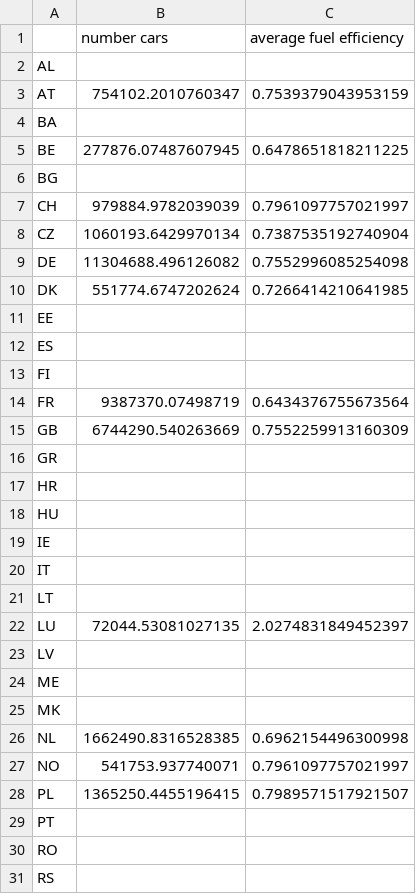
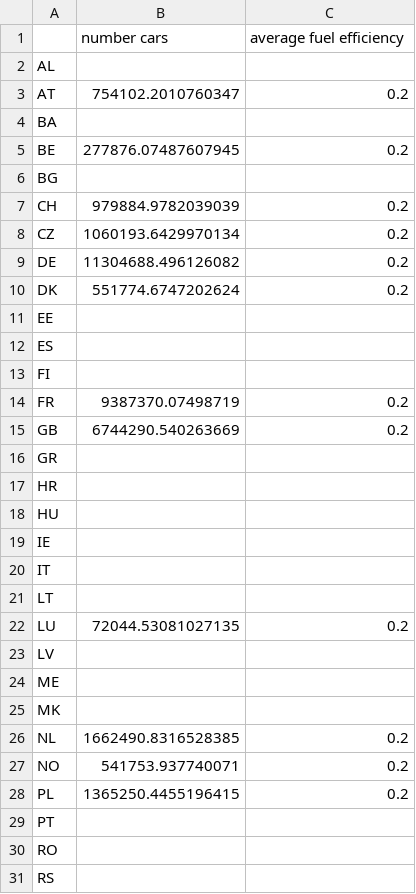
Before and after one commit to klingAle/pypsa-eur, a CSV file: scenario_data/transport_data.csv, drawn as a sheet; only a part is shown.

Commit message:
changed average fuel effciency in transport_data.csv to 0.2.

```diff
--- a/scenario_data/transport_data.csv
+++ b/scenario_data/transport_data.csv
@@ -2,10 +2,10 @@
 AL,,
-AT,754102.2010760347,0.7539379043953159
+AT,754102.2010760347,0.2
 BA,,
-BE,277876.07487607945,0.6478651818211225
+BE,277876.07487607945,0.2
 BG,,
-CH,979884.9782039039,0.7961097757021997
-CZ,1060193.6429970134,0.7387535192740904
-DE,11304688.496126082,0.7552996085254098
-DK,551774.6747202624,0.7266414210641985
+CH,979884.9782039039,0.2
+CZ,1060193.6429970134,0.2
+DE,11304688.496126082,0.2
+DK,551774.6747202624,0.2
 EE,,
@@ -13,4 +13,4 @@ ES,,
 FI,,
-FR,9387370.07498719,0.6434376755673564
-GB,6744290.540263669,0.7552259913160309
+FR,9387370.07498719,0.2
+GB,6744290.540263669,0.2
 GR,,
@@ -21,3 +21,3 @@ IT,,
 LT,,
-LU,72044.53081027135,2.0274831849452397
+LU,72044.53081027135,0.2
 LV,,
@@ -25,5 +25,5 @@ ME,,
 MK,,
-NL,1662490.8316528385,0.6962154496300998
-NO,541753.937740071,0.7961097757021997
-PL,1365250.4455196415,0.7989571517921507
+NL,1662490.8316528385,0.2
+NO,541753.937740071,0.2
+PL,1365250.4455196415,0.2
 PT,,
```
